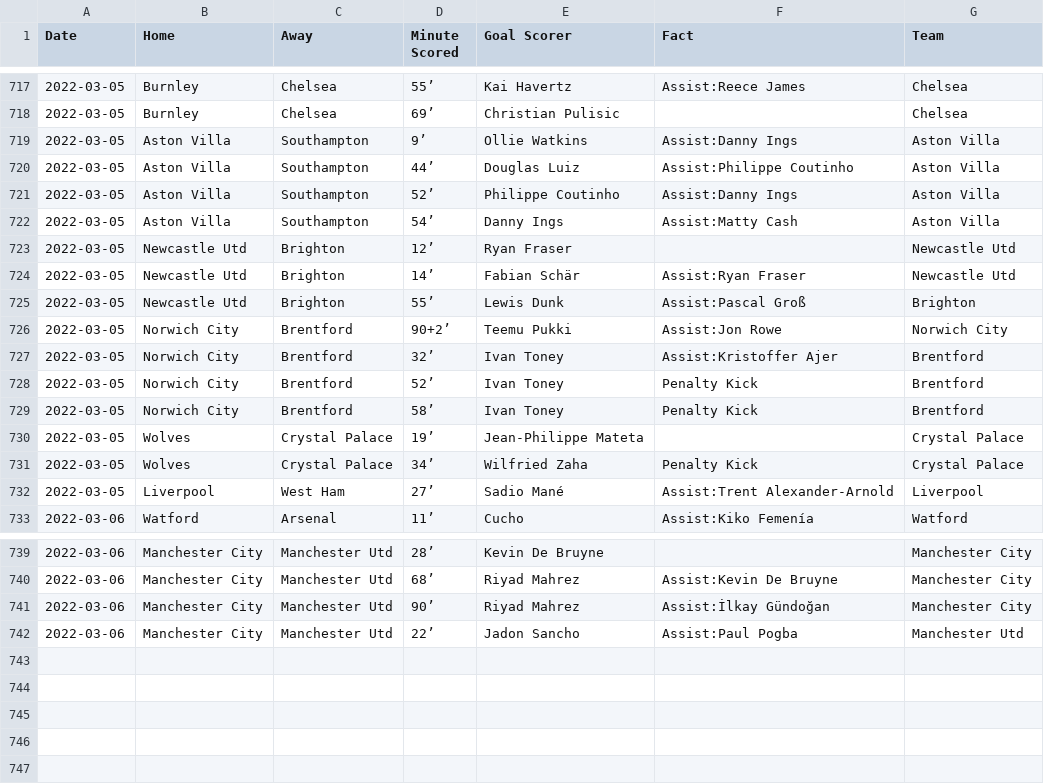
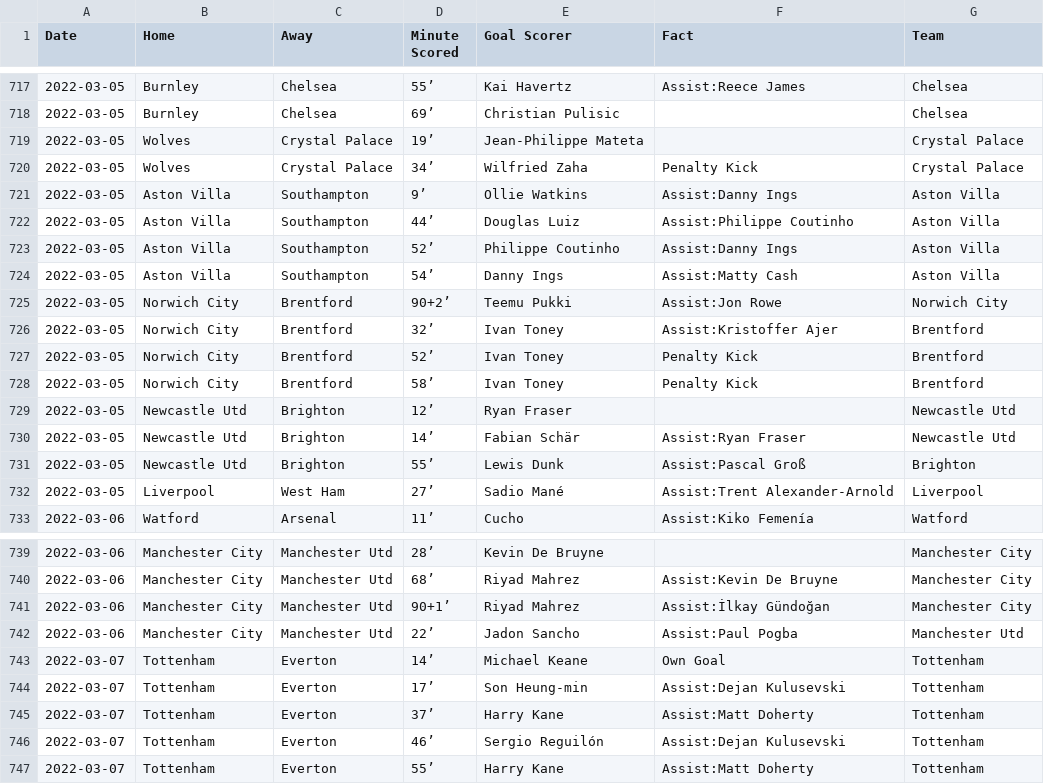
Before and after one commit to marvel308/marvel308.github.io, a CSV file: data.csv, drawn as a sheet; only a part is shown, gaps mark what is left out; the diff covers the shown part only.

```diff
--- a/data.csv
+++ b/data.csv
@@ -718,2 +718,4 @@ Date,Home,Away,Minute Scored,Goal Scorer,Fact,Team
 2022-03-05,Burnley,Chelsea,69’,Christian Pulisic,,Chelsea
+2022-03-05,Wolves,Crystal Palace,19’,Jean-Philippe Mateta,,Crystal Palace
+2022-03-05,Wolves,Crystal Palace,34’,Wilfried Zaha,Penalty Kick,Crystal Palace
 2022-03-05,Aston Villa,Southampton,9’,Ollie Watkins,Assist:Danny Ings,Aston Villa
@@ -722,5 +724,2 @@ Date,Home,Away,Minute Scored,Goal Scorer,Fact,Team
 2022-03-05,Aston Villa,Southampton,54’,Danny Ings,Assist:Matty Cash,Aston Villa
-2022-03-05,Newcastle Utd,Brighton,12’,Ryan Fraser,,Newcastle Utd
-2022-03-05,Newcastle Utd,Brighton,14’,Fabian Schär,Assist:Ryan Fraser,Newcastle Utd
-2022-03-05,Newcastle Utd,Brighton,55’,Lewis Dunk,Assist:Pascal Groß,Brighton
 2022-03-05,Norwich City,Brentford,90+2’,Teemu Pukki,Assist:Jon Rowe,Norwich City
@@ -729,4 +728,5 @@ Date,Home,Away,Minute Scored,Goal Scorer,Fact,Team
 2022-03-05,Norwich City,Brentford,58’,Ivan Toney,Penalty Kick,Brentford
-2022-03-05,Wolves,Crystal Palace,19’,Jean-Philippe Mateta,,Crystal Palace
-2022-03-05,Wolves,Crystal Palace,34’,Wilfried Zaha,Penalty Kick,Crystal Palace
+2022-03-05,Newcastle Utd,Brighton,12’,Ryan Fraser,,Newcastle Utd
+2022-03-05,Newcastle Utd,Brighton,14’,Fabian Schär,Assist:Ryan Fraser,Newcastle Utd
+2022-03-05,Newcastle Utd,Brighton,55’,Lewis Dunk,Assist:Pascal Groß,Brighton
 2022-03-05,Liverpool,West Ham,27’,Sadio Mané,Assist:Trent Alexander-Arnold,Liverpool
@@ -740,3 +740,8 @@ Date,Home,Away,Minute Scored,Goal Scorer,Fact,Team
 2022-03-06,Manchester City,Manchester Utd,68’,Riyad Mahrez,Assist:Kevin De Bruyne,Manchester City
-2022-03-06,Manchester City,Manchester Utd,90’,Riyad Mahrez,Assist:İlkay Gündoğan,Manchester City
+2022-03-06,Manchester City,Manchester Utd,90+1’,Riyad Mahrez,Assist:İlkay Gündoğan,Manchester City
 2022-03-06,Manchester City,Manchester Utd,22’,Jadon Sancho,Assist:Paul Pogba,Manchester Utd
+2022-03-07,Tottenham,Everton,14’,Michael Keane,Own Goal,Tottenham
+2022-03-07,Tottenham,Everton,17’,Son Heung-min,Assist:Dejan Kulusevski,Tottenham
+2022-03-07,Tottenham,Everton,37’,Harry Kane,Assist:Matt Doherty,Tottenham
+2022-03-07,Tottenham,Everton,46’,Sergio Reguilón,Assist:Dejan Kulusevski,Tottenham
+2022-03-07,Tottenham,Everton,55’,Harry Kane,Assist:Matt Doherty,Tottenham
```
Also changed, not shown: 18 moved rows elsewhere in this file, critical_data.csv.
